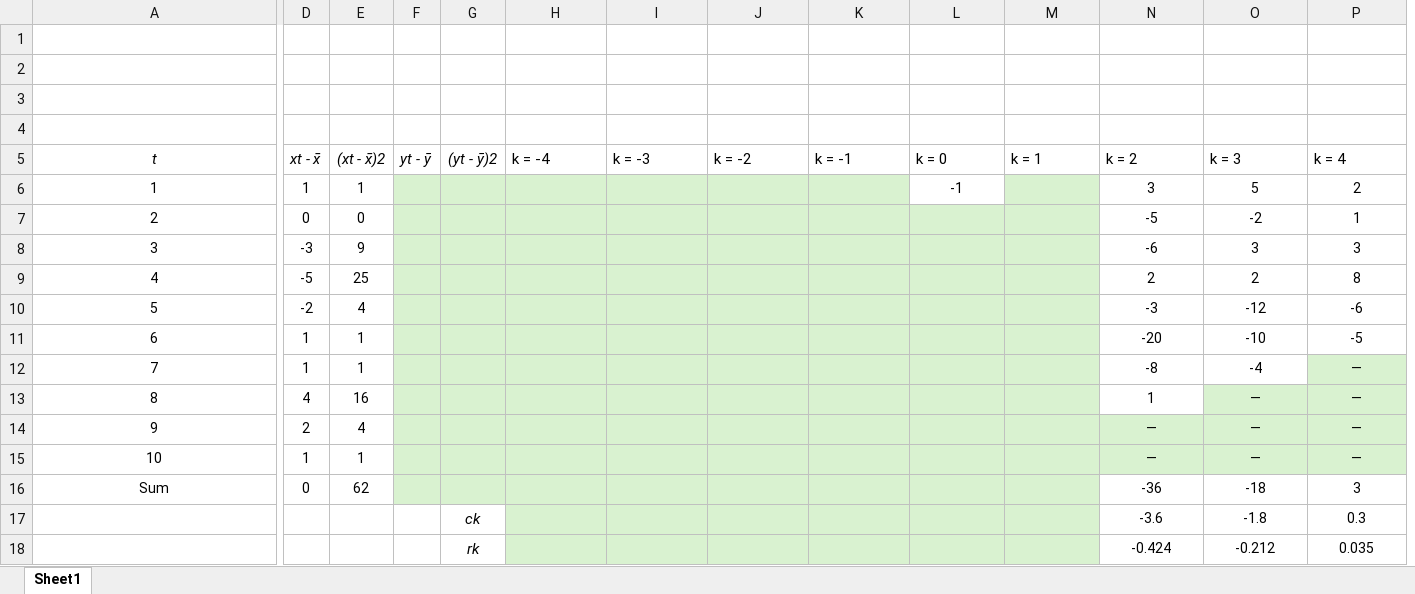
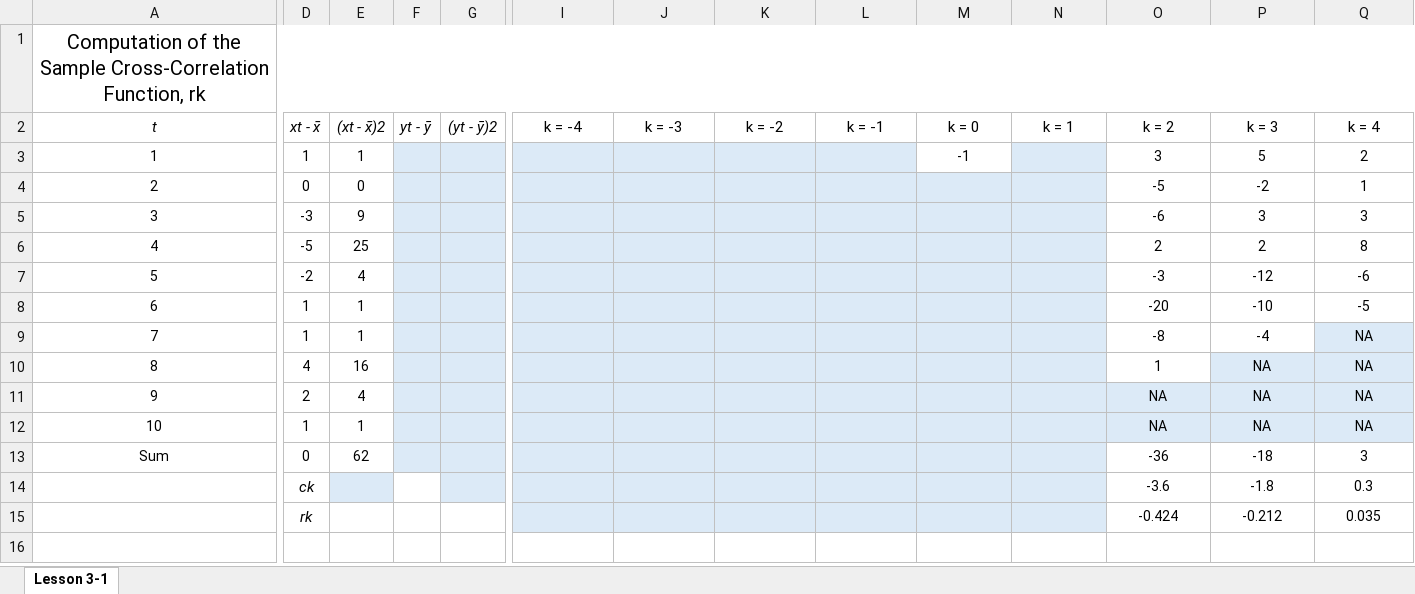
Before and after one commit to byuistats/timeseries, an Excel workbook: handouts/chapter_3_1_handout.xlsx, sheet Lesson 3-1, drawn as a sheet; only a part is shown, gaps mark what is left out; values as stored, in another font and other column widths than the file's, no borders; removed rows and columns are numbered as before the commit, all else as after; rows hold the shown columns only; the diff covers the shown part only; the diff names each change by its address in the sheet, - before the commit and + after, or states it on an @@ line.

Commit message:
Revised Chapter 3 Handouts

```diff
--- a/handouts/chapter_3_1_handout.xlsx (sheet Lesson 3-1)
+++ b/handouts/chapter_3_1_handout.xlsx (sheet Lesson 3-1)
-sheet tab: Sheet1
+sheet tab: Lesson 3-1
-row 1: (empty)
-row 2: (empty)
-row 3: (empty)
@@ column A (t) renumbered in row 1 @@
+A1:Q1 merged
-I2:Q2 alignment: left
+I2:Q2 alignment: center
-F3:G13 fill: #D9F2D0
+F3:G13 fill: #DCEAF7
-I3:L3 fill: #D9F2D0
+I3:L3 fill: #DCEAF7
-N3 fill: #D9F2D0
+N3 fill: #DCEAF7
-I4:N10 fill: #D9F2D0
+I4:N10 fill: #DCEAF7
-Q9:Q12 (k = 4): —
+Q9:Q12 (k = 4): NA
-Q9 fill: #D9F2D0
+Q9 fill: #DCEAF7
-P10:P12 (k = 3): —
+P10:P12 (k = 3): NA
-P10:Q10 fill: #D9F2D0
+P10:Q10 fill: #DCEAF7
-I11:Q12 fill: #D9F2D0
+I11:Q12 fill: #DCEAF7
-O11:O12 (k = 2): —
+O11:O12 (k = 2): NA
-I13:N15 fill: #D9F2D0
+I13:N15 fill: #DCEAF7
-D14 (xt - x̄): (empty)
+D14 (xt - x̄): ck
-E14 fill: none
+E14 fill: #DCEAF7
-G14 ((yt - ȳ)2): ck
+G14 ((yt - ȳ)2): (empty)
-G14 fill: none
+G14 fill: #DCEAF7
-D15 (xt - x̄): (empty)
+D15 (xt - x̄): rk
-G15 ((yt - ȳ)2): rk
+G15 ((yt - ȳ)2): (empty)
```
Also changed, not shown: 1 added column elsewhere in this sheet, handouts/chapter_3_2_handout.xlsx, handouts/chapter_3_2_handout_key.xlsx, 1 other file.
